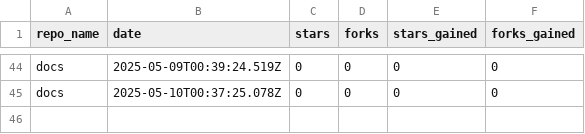
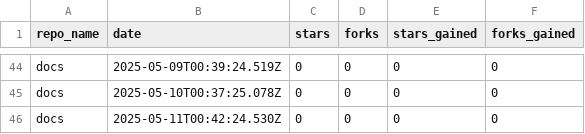
Before and after one commit to drawdb-io/gh-analytics, a CSV file: reports/docs.csv, drawn as a sheet; only a part is shown, gaps mark what is left out; the diff names each change by its address in the sheet, - before the commit and + after, or states it on an @@ line.

```diff
--- a/reports/docs.csv
+++ b/reports/docs.csv
+row 46: docs | 2025-05-11T00:42:24.530Z | 0 | 0 | 0 | 0
```
Also changed, not shown: reports/.github.csv, reports/drawdb-server.csv, 22 other files.
